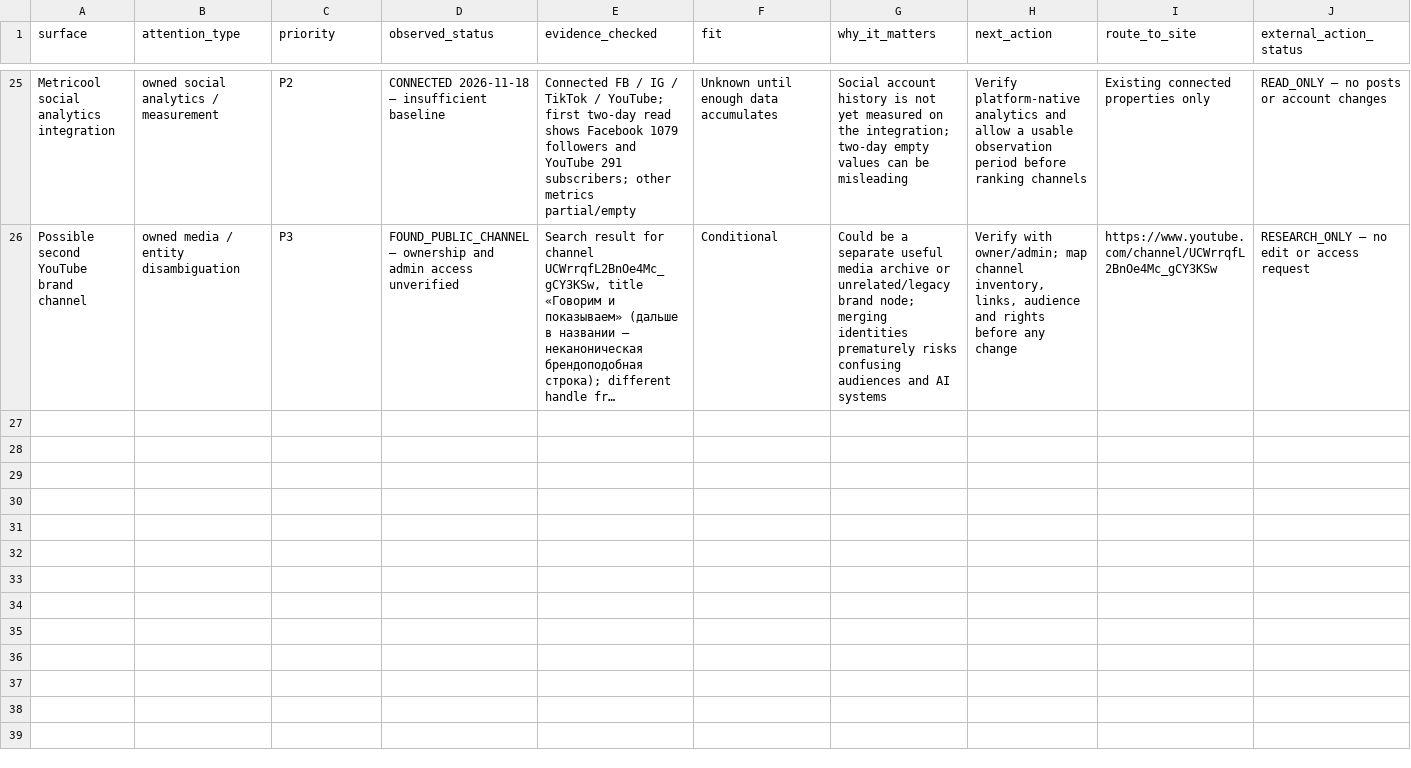
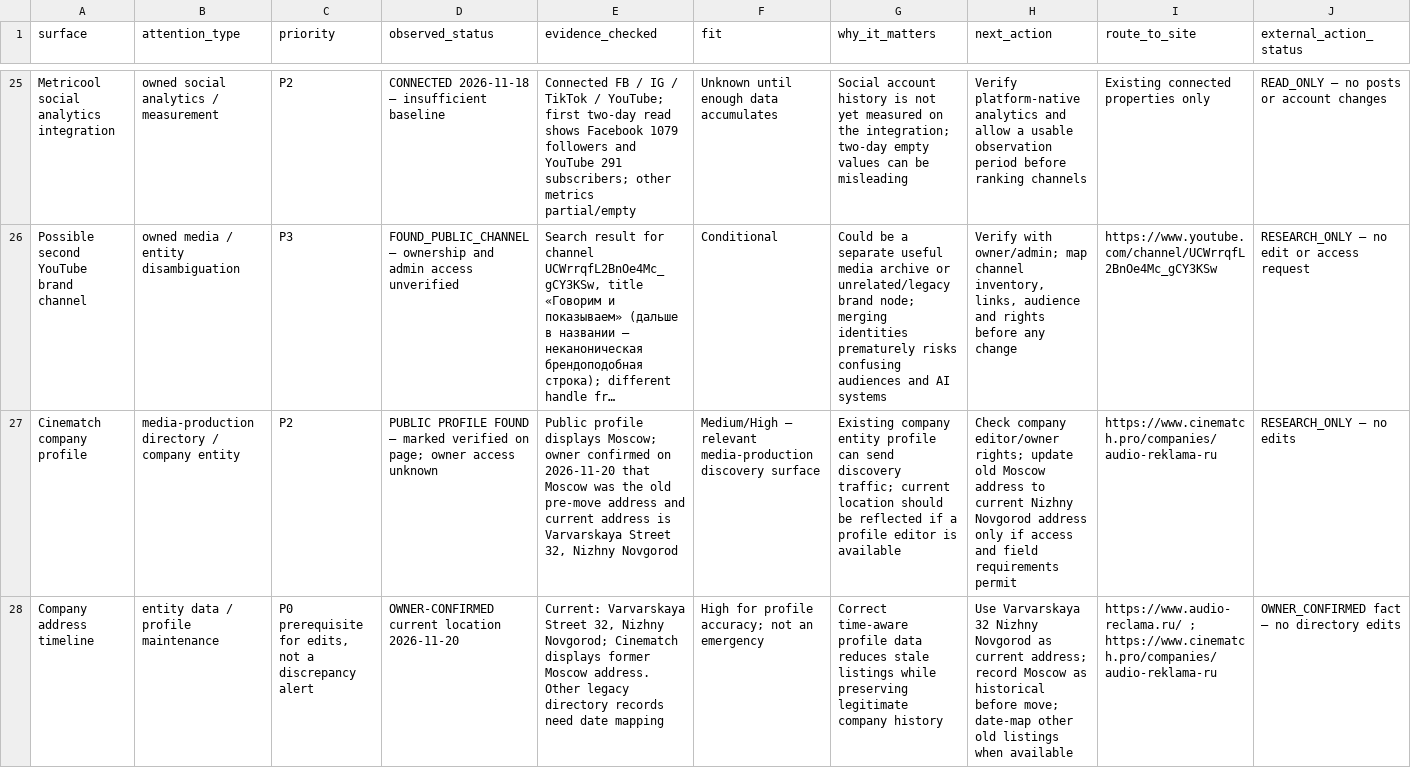
Before and after one commit to AudioReclamaRu/sonic-infrastructure-report, a CSV file: research/ATTENTION_EXECUTION_REGISTER_2026-11-19.csv, drawn as a sheet; only a part is shown, gaps mark what is left out; long unchanged cells end in …; rows hold the shown columns only; the diff names each change by its address in the sheet, - before the commit and + after, or states it on an @@ line.

Commit message:
attention: add Cinematch address history and owner-confirmed current location

```diff
--- a/research/ATTENTION_EXECUTION_REGISTER_2026-11-19.csv
+++ b/research/ATTENTION_EXECUTION_REGISTER_2026-11-19.csv
+row 27: Cinematch company profile | media-production directory / company entity | P2 | PUBLIC PROFILE FOUND — marked verified on page; owner access unknown | Public profile displays Moscow; owner confirmed on 2026-11-20 that Moscow was the old pre-move address and current address is Varvarskaya Street 32, Nizhny Novgorod | Medium/High — relevant media-production discovery surface | Existing company entity profile can send discovery traffic; current location should be reflected if a profile editor is available | Check company editor/owner rights; update old Moscow address to current Nizhny Novgorod address only if access and field requirements permit | https://www.cinematch.pro/companies/audio-reklama-ru | RESEARCH_ONLY — no edits
+row 28: Company address timeline | entity data / profile maintenance | P0 prerequisite for edits, not a discrepancy alert | OWNER-CONFIRMED current location 2026-11-20 | Current: Varvarskaya Street 32, Nizhny Novgorod; Cinematch displays former Moscow address. Other legacy directory records need date mapping | High for profile accuracy; not an emergency | Correct time-aware profile data reduces stale listings while preserving legitimate company history | Use Varvarskaya 32 Nizhny Novgorod as current address; record Moscow as historical before move; date-map other old listings when available | https://www.audio-reclama.ru/ ; https://www.cinematch.pro/companies/audio-reklama-ru | OWNER_CONFIRMED fact — no directory edits
```
